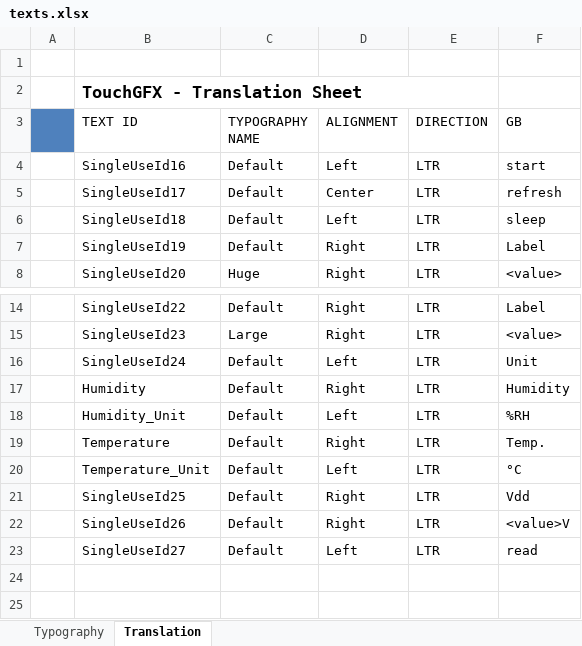
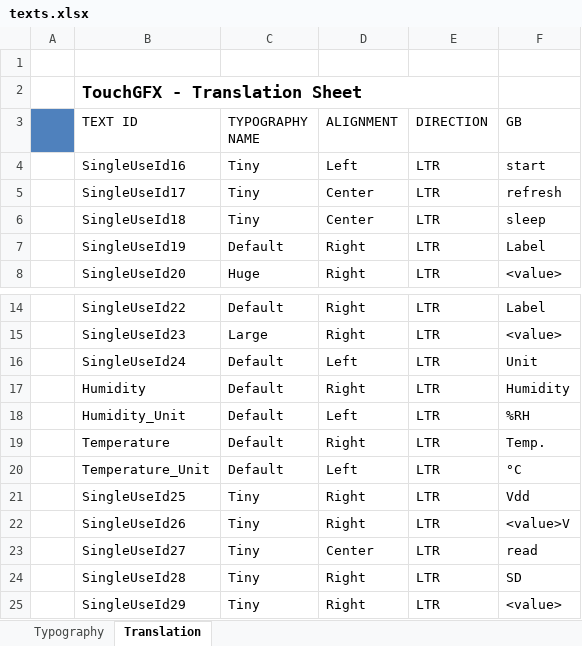
Before and after one commit to jakubprzybytek/Environmental-Sensors, an Excel workbook: STM32CubeIDE/EnvSensor/TouchGFX/assets/texts/texts.xlsx, sheet Translation, drawn as a sheet; only a part is shown, gaps mark what is left out; values as stored, in another font and other column widths than the file's, no borders; the diff names each change by its address in the sheet, - before the commit and + after, or states it on an @@ line.

```diff
--- a/STM32CubeIDE/EnvSensor/TouchGFX/assets/texts/texts.xlsx (sheet Translation)
+++ b/STM32CubeIDE/EnvSensor/TouchGFX/assets/texts/texts.xlsx (sheet Translation)
-C4:C6 (TYPOGRAPHY NAME): Default
+C4:C6 (TYPOGRAPHY NAME): Tiny
-D6 (ALIGNMENT): Left
+D6 (ALIGNMENT): Center
-C21:C23 (TYPOGRAPHY NAME): Default
+C21:C23 (TYPOGRAPHY NAME): Tiny
-D23 (ALIGNMENT): Left
+D23 (ALIGNMENT): Center
+row 24:  | SingleUseId28 | Tiny | Right | LTR | SD
+row 25:  | SingleUseId29 | Tiny | Right | LTR | <value>
```
Also changed, not shown: sheet Typography, 38 other files.
